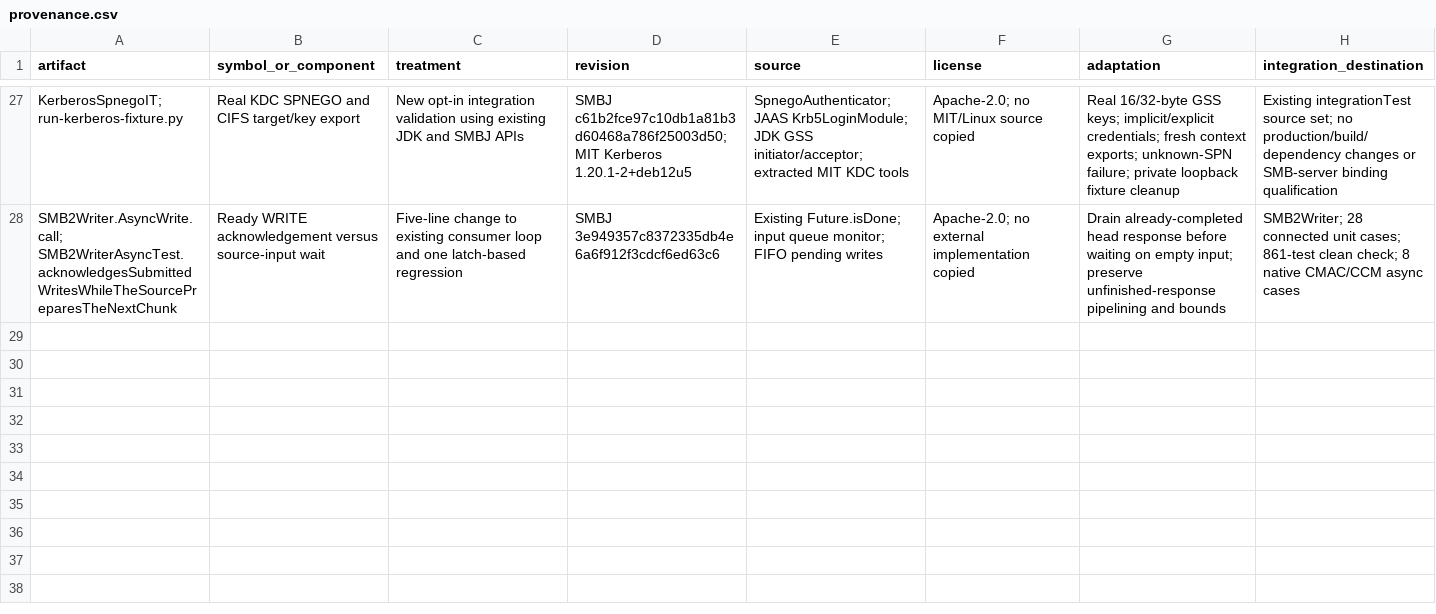
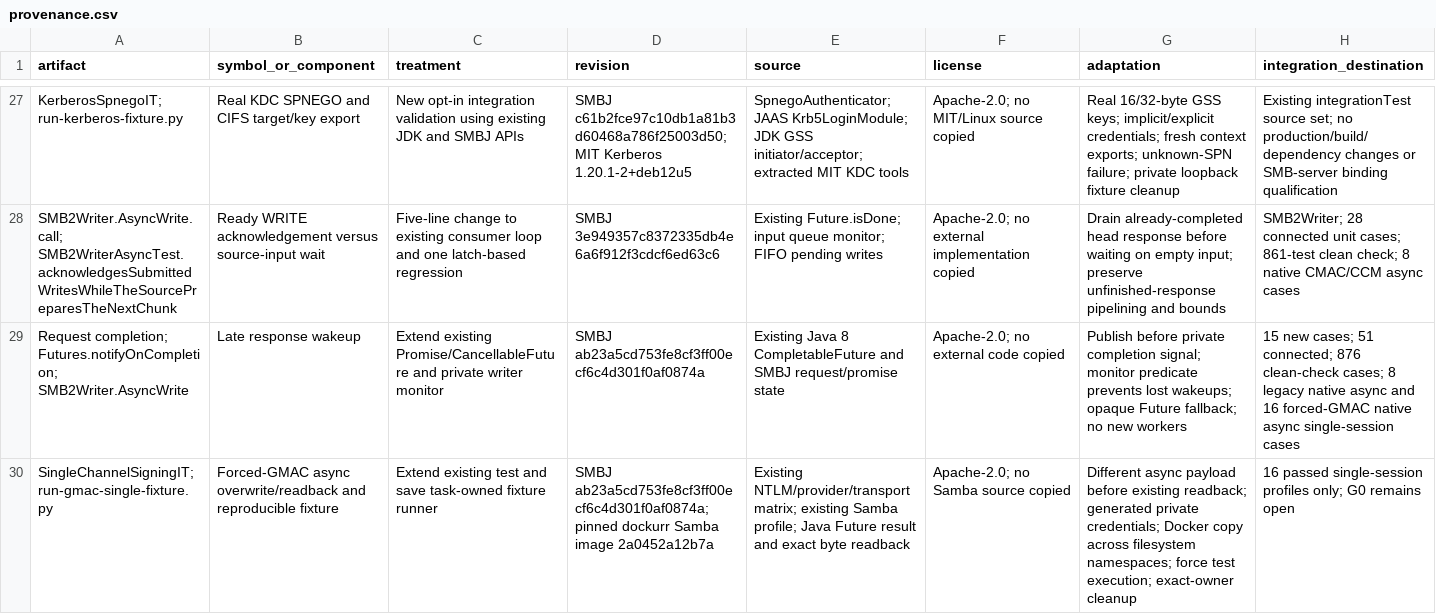
Before and after one commit to chribro88/smbj, a CSV file: docs/full-gmac-multichannel/provenance.csv, drawn as a sheet; only a part is shown, gaps mark what is left out; the diff names each change by its address in the sheet, - before the commit and + after, or states it on an @@ line.

Commit message:
Wake async WRITE consumers when request responses complete

```diff
--- a/docs/full-gmac-multichannel/provenance.csv
+++ b/docs/full-gmac-multichannel/provenance.csv
+row 29: Request completion; Futures.notifyOnCompletion; SMB2Writer.AsyncWrite | Late response wakeup | Extend existing Promise/CancellableFuture and private writer monitor | SMBJ ab23a5cd753fe8cf3ff00ecf6c4d301f0af0874a | Existing Java 8 CompletableFuture and SMBJ request/promise state | Apache-2.0; no external code copied | Publish before private completion signal; monitor predicate prevents lost wakeups; opaque Future fallback; no new workers | 15 new cases; 51 connected; 876 clean-check cases; 8 legacy native async and 16 forced-GMAC native async single-session cases
+row 30: SingleChannelSigningIT; run-gmac-single-fixture.py | Forced-GMAC async overwrite/readback and reproducible fixture | Extend existing test and save task-owned fixture runner | SMBJ ab23a5cd753fe8cf3ff00ecf6c4d301f0af0874a; pinned dockurr Samba image 2a0452a12b7a | Existing NTLM/provider/transport matrix; existing Samba profile; Java Future result and exact byte readback | Apache-2.0; no Samba source copied | Different async payload before existing readback; generated private credentials; Docker copy across filesystem namespaces; force test execution; exact-owner cleanup | 16 passed single-session profiles only; G0 remains open
```
Also changed, not shown: 13 other files.
